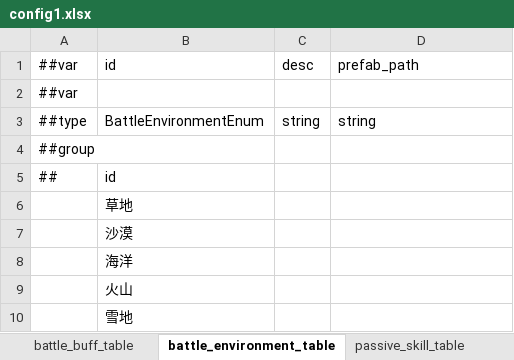
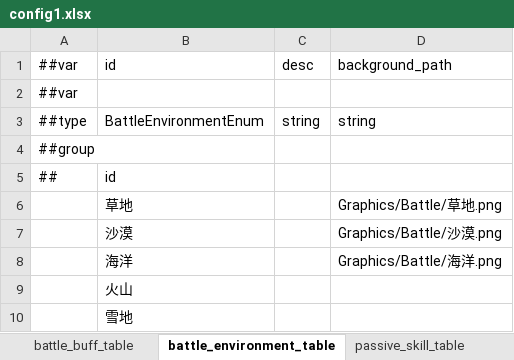
Before and after one commit to Unity-Devlop/BooomJam2024, an Excel workbook: Excels/Datas/config1.xlsx, sheet battle_environment_table, drawn as a sheet; values as stored, in another font and other column widths than the file's, no borders; the diff names each change by its address in the sheet, - before the commit and + after, or states it on an @@ line.

```diff
--- a/Excels/Datas/config1.xlsx (sheet battle_environment_table)
+++ b/Excels/Datas/config1.xlsx (sheet battle_environment_table)
-D1: prefab_path
+D1: background_path
-D6: (empty)
+D6: Graphics/Battle/草地.png
-D7: (empty)
+D7: Graphics/Battle/沙漠.png
-D8: (empty)
+D8: Graphics/Battle/海洋.png
```
Also changed, not shown: 6 other files.
